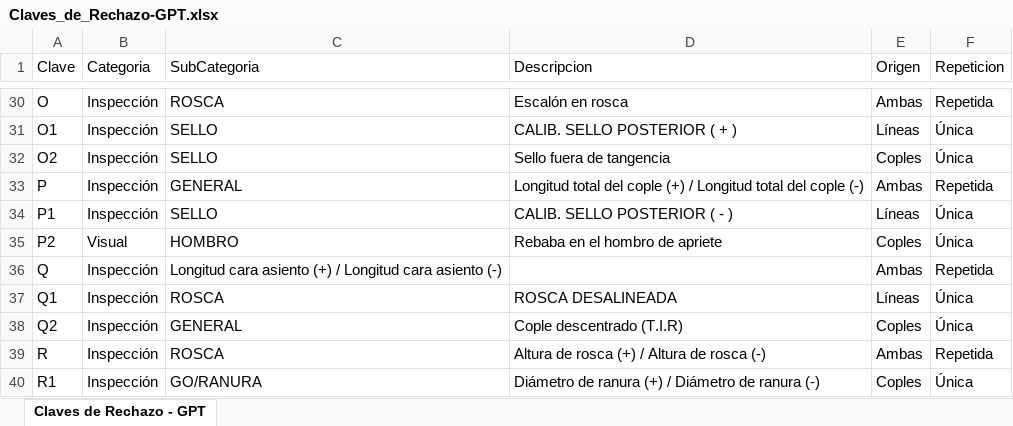
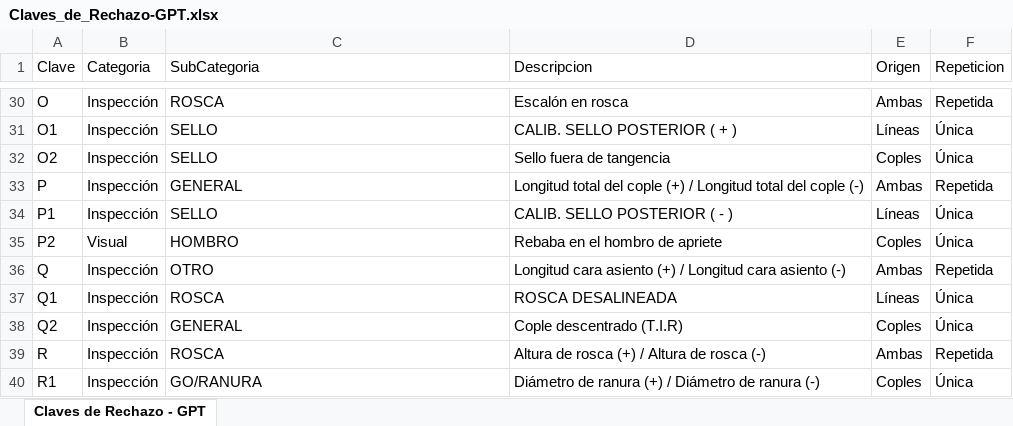
Before and after one commit to EduardoBravoE/Cpk-LyC, an Excel workbook: REFERENCIAS/Claves_de_Rechazo-GPT.xlsx, sheet Claves de Rechazo - GPT, drawn as a sheet; only a part is shown, gaps mark what is left out; values as stored, in another font and other column widths than the file's, no borders; the diff names each change by its address in the sheet, - before the commit and + after, or states it on an @@ line.

```diff
--- a/REFERENCIAS/Claves_de_Rechazo-GPT.xlsx (sheet Claves de Rechazo - GPT)
+++ b/REFERENCIAS/Claves_de_Rechazo-GPT.xlsx (sheet Claves de Rechazo - GPT)
-C36 (SubCategoria): Longitud cara asiento (+) / Longitud cara asiento (-)
+C36 (SubCategoria): OTRO
-D36 (Descripcion): (empty)
+D36 (Descripcion): Longitud cara asiento (+) / Longitud cara asiento (-)
```
Also changed, not shown: 4 other files.
